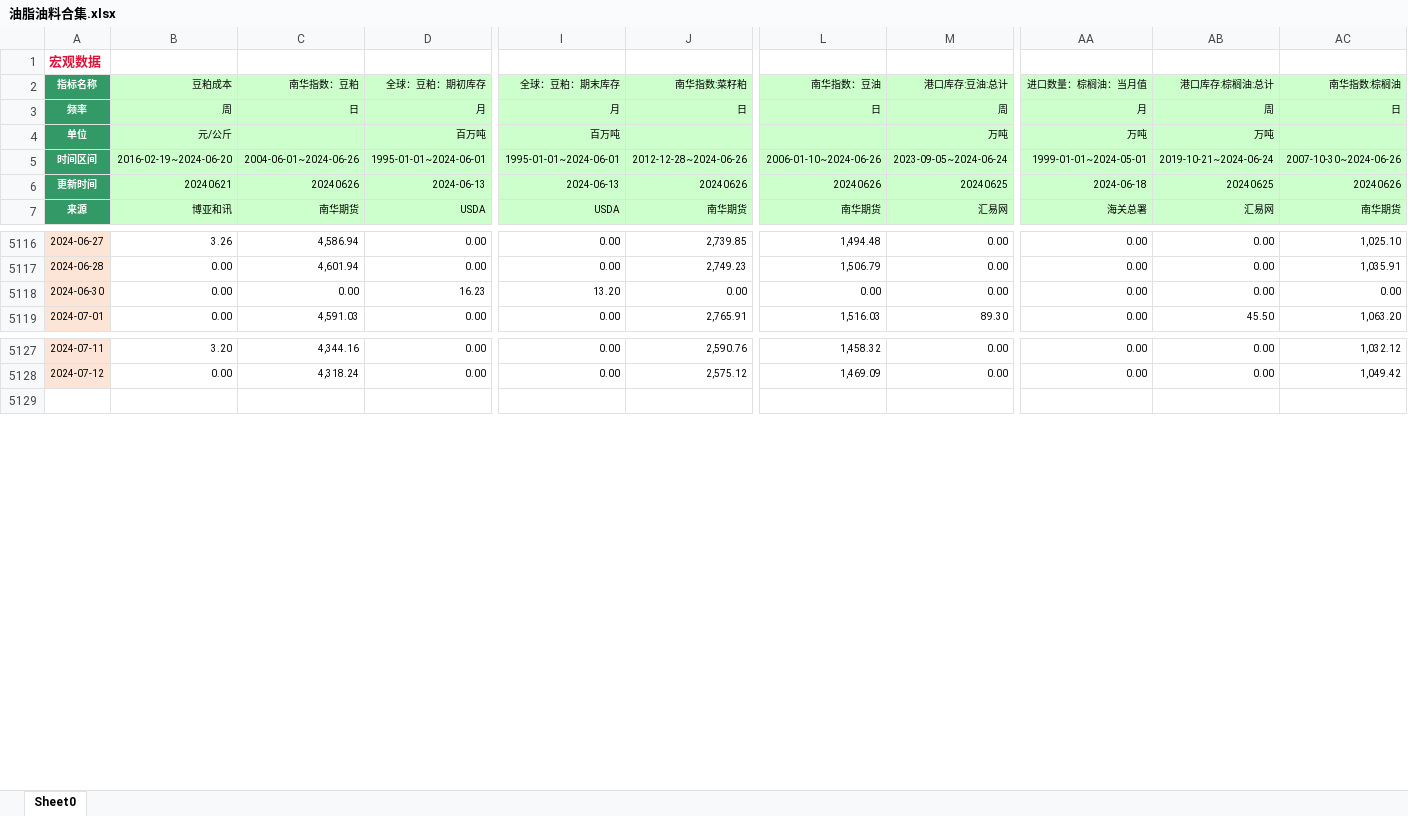
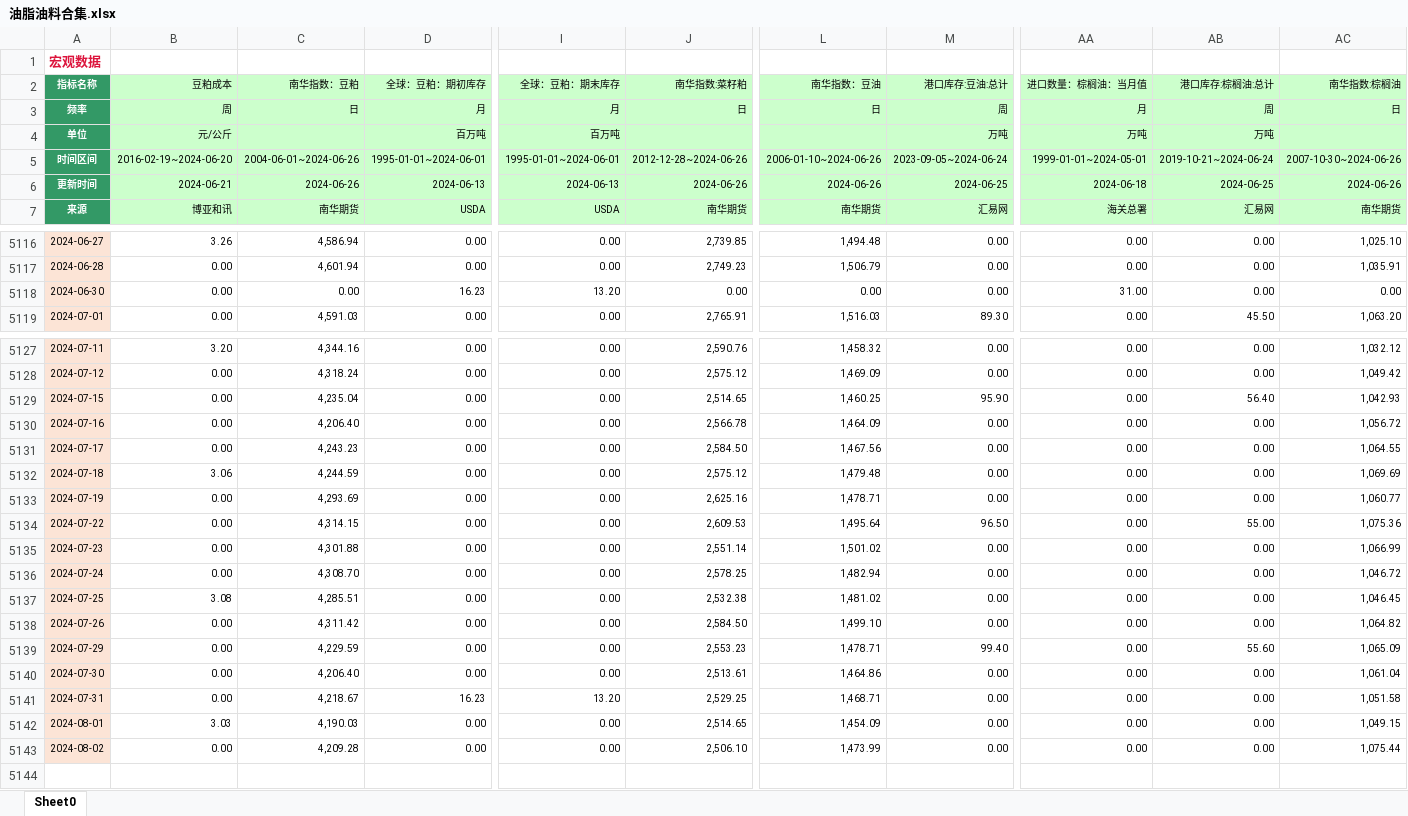
Before and after one commit to Howard-66/futures_nexus, an Excel workbook: data/油脂油料合集.xlsx, sheet Sheet0, drawn as a sheet; only a part is shown, gaps mark what is left out; values as stored, in another font and other column widths than the file's, no borders; rows hold the shown columns only; the diff names each change by its address in the sheet, - before the commit and + after, or states it on an @@ line.

Commit message:
update data

```diff
--- a/data/油脂油料合集.xlsx (sheet Sheet0)
+++ b/data/油脂油料合集.xlsx (sheet Sheet0)
-B6 (豆粕成本): 20240621
+B6 (豆粕成本): 2024-06-21
-C6 (南华指数：豆粕): 20240626
+C6 (南华指数：豆粕): 2024-06-26
-J6 (南华指数:菜籽粕): 20240626
+J6 (南华指数:菜籽粕): 2024-06-26
-L6 (南华指数：豆油): 20240626
+L6 (南华指数：豆油): 2024-06-26
-M6 (港口库存:豆油:总计): 20240625
+M6 (港口库存:豆油:总计): 2024-06-25
-AB6 (港口库存:棕榈油:总计): 20240625
+AB6 (港口库存:棕榈油:总计): 2024-06-25
-AC6 (南华指数:棕榈油): 20240626
+AC6 (南华指数:棕榈油): 2024-06-26
-AA5118 (进口数量：棕榈油：当月值): 0.00
+AA5118 (进口数量：棕榈油：当月值): 31.00
+row 5129: 2024-07-15 | 0.00 | 4,235.04 | 0.00 | 0.00 | 2,514.65 | 1,460.25 | 95.90 | 0.00 | 56.40 | 1,042.93
+row 5130: 2024-07-16 | 0.00 | 4,206.40 | 0.00 | 0.00 | 2,566.78 | 1,464.09 | 0.00 | 0.00 | 0.00 | 1,056.72
+row 5131: 2024-07-17 | 0.00 | 4,243.23 | 0.00 | 0.00 | 2,584.50 | 1,467.56 | 0.00 | 0.00 | 0.00 | 1,064.55
+row 5132: 2024-07-18 | 3.06 | 4,244.59 | 0.00 | 0.00 | 2,575.12 | 1,479.48 | 0.00 | 0.00 | 0.00 | 1,069.69
+row 5133: 2024-07-19 | 0.00 | 4,293.69 | 0.00 | 0.00 | 2,625.16 | 1,478.71 | 0.00 | 0.00 | 0.00 | 1,060.77
+row 5134: 2024-07-22 | 0.00 | 4,314.15 | 0.00 | 0.00 | 2,609.53 | 1,495.64 | 96.50 | 0.00 | 55.00 | 1,075.36
+row 5135: 2024-07-23 | 0.00 | 4,301.88 | 0.00 | 0.00 | 2,551.14 | 1,501.02 | 0.00 | 0.00 | 0.00 | 1,066.99
+row 5136: 2024-07-24 | 0.00 | 4,308.70 | 0.00 | 0.00 | 2,578.25 | 1,482.94 | 0.00 | 0.00 | 0.00 | 1,046.72
+row 5137: 2024-07-25 | 3.08 | 4,285.51 | 0.00 | 0.00 | 2,532.38 | 1,481.02 | 0.00 | 0.00 | 0.00 | 1,046.45
+row 5138: 2024-07-26 | 0.00 | 4,311.42 | 0.00 | 0.00 | 2,584.50 | 1,499.10 | 0.00 | 0.00 | 0.00 | 1,064.82
+row 5139: 2024-07-29 | 0.00 | 4,229.59 | 0.00 | 0.00 | 2,553.23 | 1,478.71 | 99.40 | 0.00 | 55.60 | 1,065.09
+row 5140: 2024-07-30 | 0.00 | 4,206.40 | 0.00 | 0.00 | 2,513.61 | 1,464.86 | 0.00 | 0.00 | 0.00 | 1,061.04
+row 5141: 2024-07-31 | 0.00 | 4,218.67 | 16.23 | 13.20 | 2,529.25 | 1,468.71 | 0.00 | 0.00 | 0.00 | 1,051.58
+row 5142: 2024-08-01 | 3.03 | 4,190.03 | 0.00 | 0.00 | 2,514.65 | 1,454.09 | 0.00 | 0.00 | 0.00 | 1,049.15
+row 5143: 2024-08-02 | 0.00 | 4,209.28 | 0.00 | 0.00 | 2,506.10 | 1,473.99 | 0.00 | 0.00 | 0.00 | 1,075.44
```
Also changed, not shown: data/trade.xlsx, data/农产品合集.xlsx, 5 other files.
